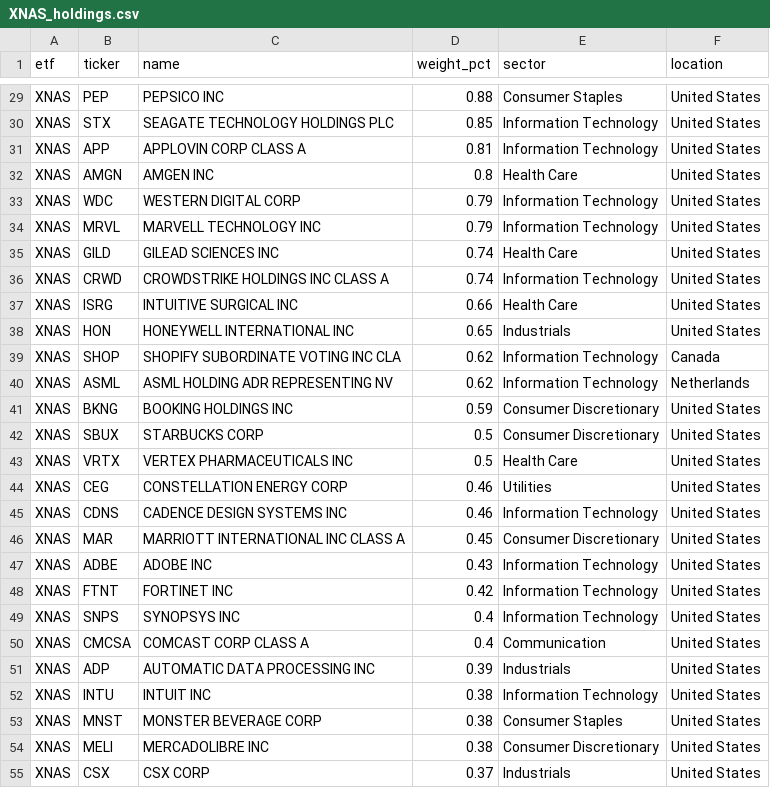
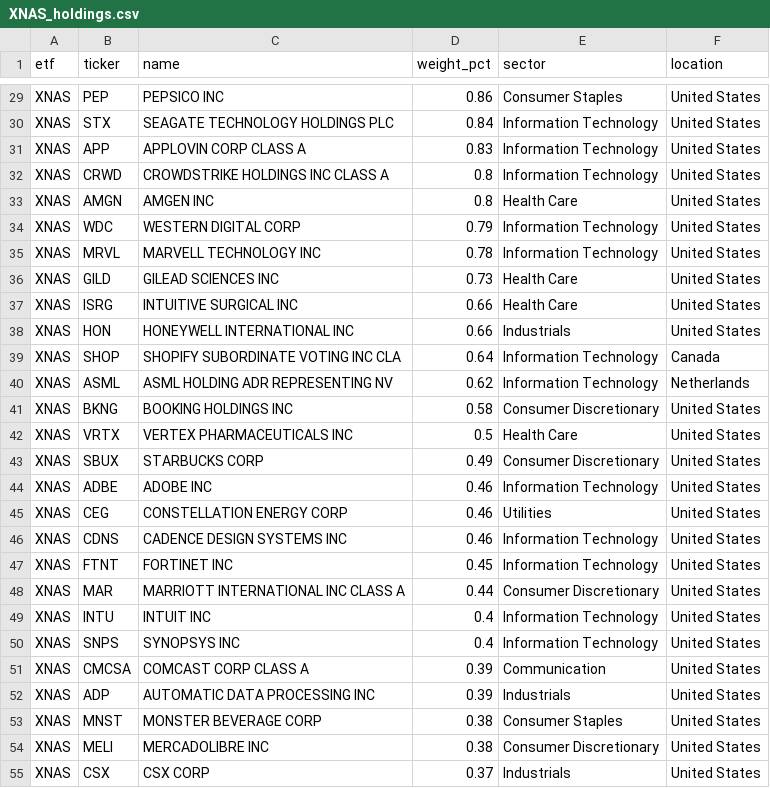
Before and after one commit to AndyOPDev/portfolio-tracker, a CSV file: data/holdings/XNAS_holdings.csv, drawn as a sheet; only a part is shown, gaps mark what is left out; removed rows and columns are numbered as before the commit, all else as after; the diff covers the shown part only; the diff names each change by its address in the sheet, - before the commit and + after, or states it on an @@ line.

```diff
--- a/data/holdings/XNAS_holdings.csv
+++ b/data/holdings/XNAS_holdings.csv
-D29 (weight_pct): 0.88
+D29 (weight_pct): 0.86
-D30 (weight_pct): 0.85
+D30 (weight_pct): 0.84
-D31 (weight_pct): 0.81
+D31 (weight_pct): 0.83
+row 32: XNAS | CRWD | CROWDSTRIKE HOLDINGS INC CLASS A | 0.8 | Information Technology | United States
-D35 (weight_pct): 0.79
+D35 (weight_pct): 0.78
-D36 (weight_pct): 0.74
+D36 (weight_pct): 0.73
-row 36: XNAS | CRWD | CROWDSTRIKE HOLDINGS INC CLASS A | 0.74 | Information Technology | United States
-D38 (weight_pct): 0.65
+D38 (weight_pct): 0.66
-D39 (weight_pct): 0.62
+D39 (weight_pct): 0.64
-D41 (weight_pct): 0.59
+D41 (weight_pct): 0.58
-row 42: XNAS | SBUX | STARBUCKS CORP | 0.5 | Consumer Discretionary | United States
+row 43: XNAS | SBUX | STARBUCKS CORP | 0.49 | Consumer Discretionary | United States
+row 44: XNAS | ADBE | ADOBE INC | 0.46 | Information Technology | United States
+row 47: XNAS | FTNT | FORTINET INC | 0.45 | Information Technology | United States
-D48 (weight_pct): 0.45
+D48 (weight_pct): 0.44
-row 47: XNAS | ADBE | ADOBE INC | 0.43 | Information Technology | United States
-B49 (ticker): FTNT
+B49 (ticker): INTU
-C49 (name): FORTINET INC
+C49 (name): INTUIT INC
-D49 (weight_pct): 0.42
+D49 (weight_pct): 0.4
-D51 (weight_pct): 0.4
+D51 (weight_pct): 0.39
-row 52: XNAS | INTU | INTUIT INC | 0.38 | Information Technology | United States
```
Also changed, not shown: 7 added rows, 7 removed rows, 5 moved rows and 48 edited cells elsewhere in this file, data/holdings/EMRG_holdings.csv, 3 other files.
